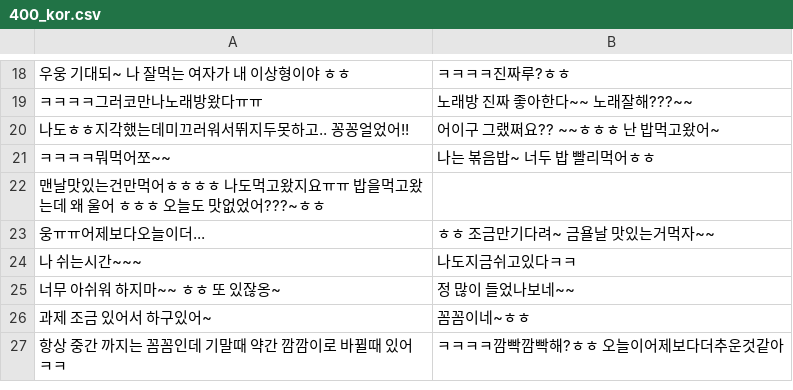
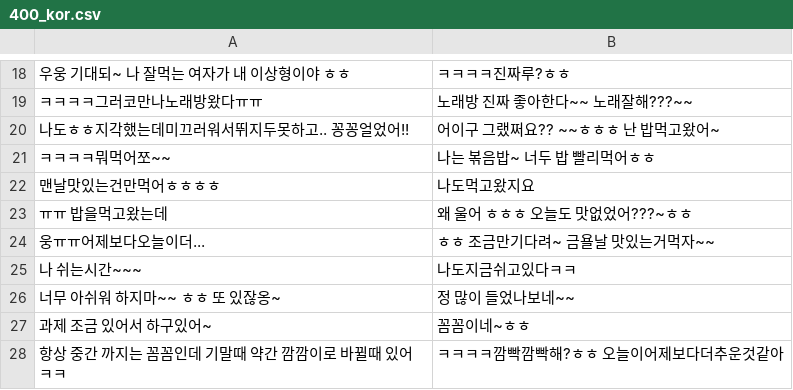
Before and after one commit to mangostin2010/ruda, a CSV file: 400_kor.csv, drawn as a sheet; only a part is shown, gaps mark what is left out; removed rows and columns are numbered as before the commit, all else as after; the diff names each change by its address in the sheet, - before the commit and + after, or states it on an @@ line.

Commit message:
Update 400_kor.csv

```diff
--- a/400_kor.csv
+++ b/400_kor.csv
-row 22: 맨날맛있는건만먹어ㅎㅎㅎㅎ 나도먹고왔지요ㅠㅠ 밥을먹고왔는데 왜 울어 ㅎㅎㅎ 오늘도 맛없었어???~ㅎㅎ
+row 22: 맨날맛있는건만먹어ㅎㅎㅎㅎ | 나도먹고왔지요
+row 23: ㅠㅠ 밥을먹고왔는데 | 왜 울어 ㅎㅎㅎ 오늘도 맛없었어???~ㅎㅎ
```
